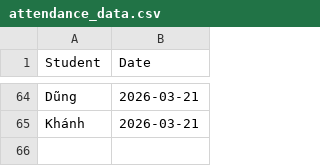
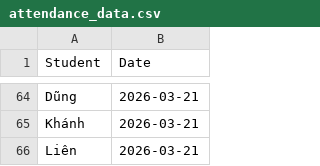
Before and after one commit to minhhiep060196-gif/diemdanhhocsinh, a CSV file: attendance_data.csv, drawn as a sheet; only a part is shown, gaps mark what is left out; the diff names each change by its address in the sheet, - before the commit and + after, or states it on an @@ line.

Commit message:
Update attendance_data.csv

```diff
--- a/attendance_data.csv
+++ b/attendance_data.csv
+row 66: Liên | 2026-03-21
```
